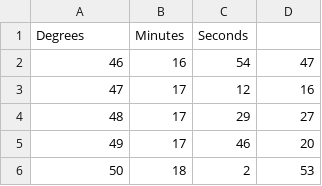
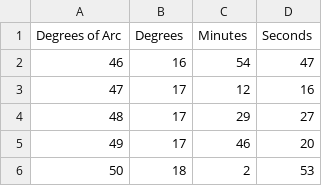
Before and after one commit to eashee15/MunichAlmagestManuscript, a CSV file: group4.csv, drawn as a sheet; only a part is shown; removed rows and columns are numbered as before the commit, all else as after; the diff names each change by its address in the sheet, - before the commit and + after, or states it on an @@ line.

Commit message:
Update group4.csv

```diff
--- a/group4.csv
+++ b/group4.csv
-row 1: Degrees | Minutes | Seconds
+row 1: Degrees of Arc | Degrees | Minutes | Seconds
```
